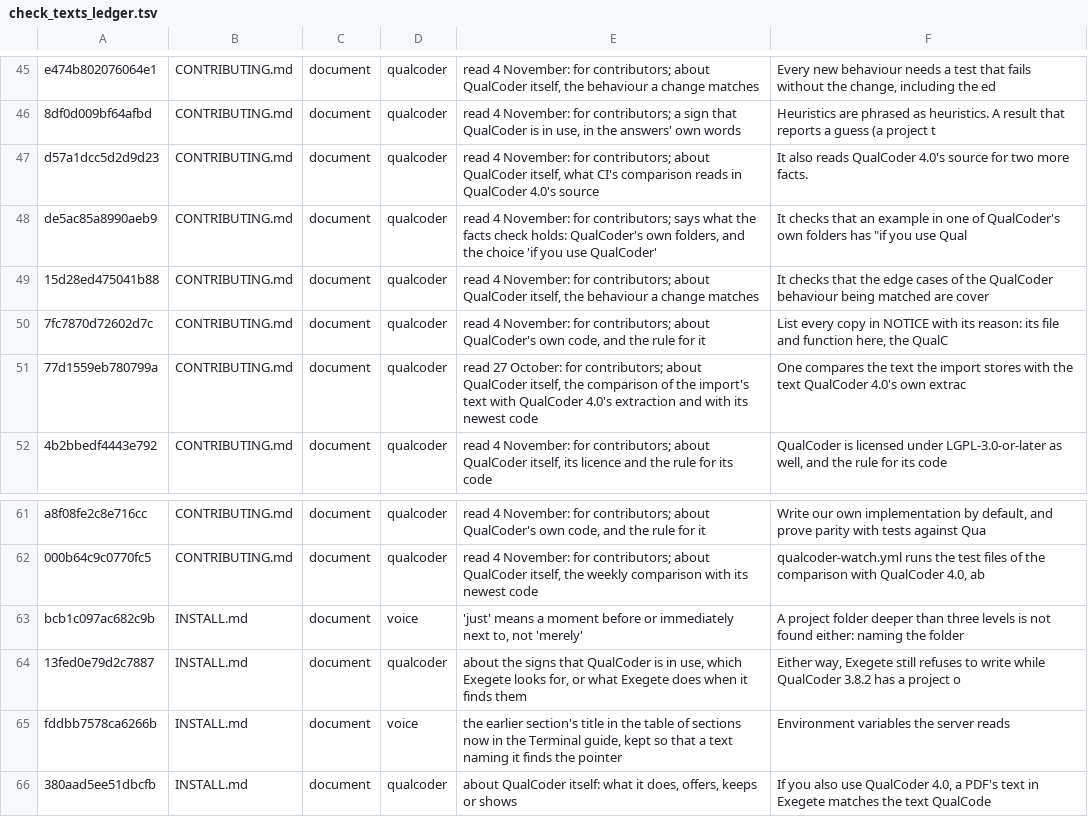
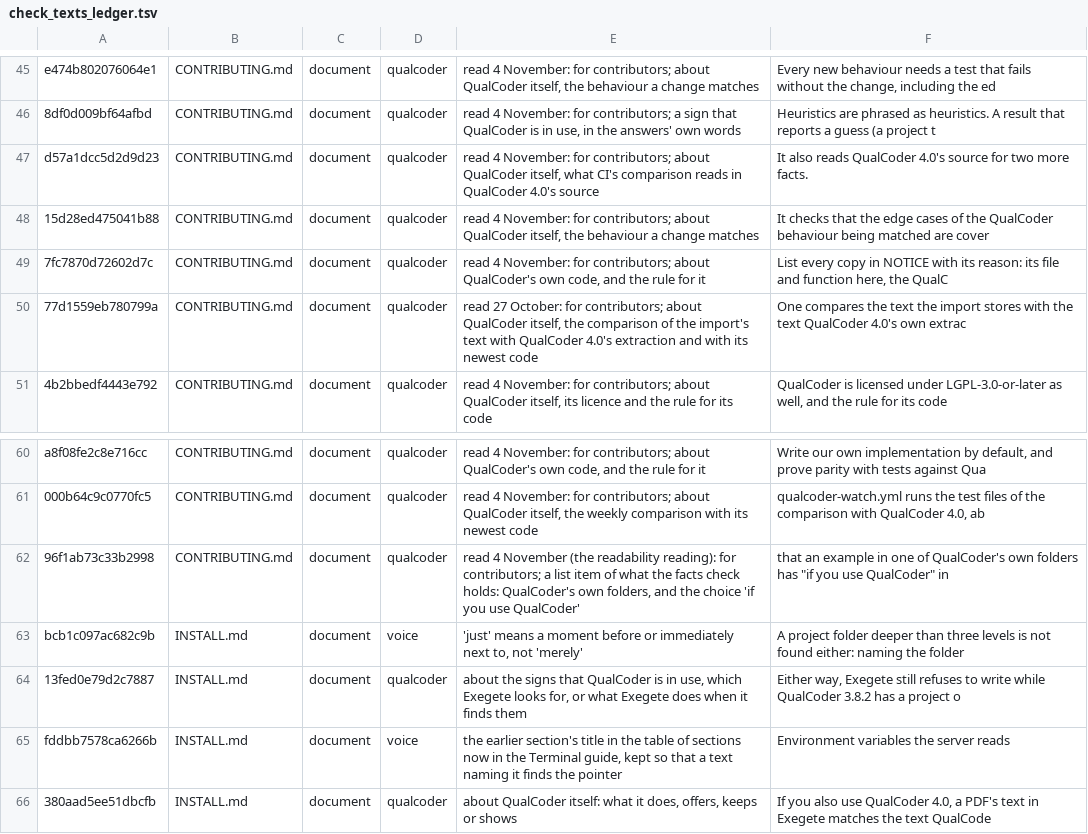
Before and after one commit to nicotem/exegete, a TSV file: scripts/check_texts_ledger.tsv, drawn as a sheet; only a part is shown, gaps mark what is left out.

```diff
--- a/scripts/check_texts_ledger.tsv
+++ b/scripts/check_texts_ledger.tsv
@@ -47,3 +47,2 @@ e474b802076064e1	CONTRIBUTING.md	document	qualcoder	read 4 November: for contrib
 d57a1dcc5d2d9d23	CONTRIBUTING.md	document	qualcoder	read 4 November: for contributors; about QualCoder itself, what CI's comparison reads in QualCoder 4.0's source	It also reads QualCoder 4.0's source for two more facts.
-de5ac85a8990aeb9	CONTRIBUTING.md	document	qualcoder	read 4 November: for contributors; says what the facts check holds: QualCoder's own folders, and the choice 'if you use QualCoder'	It checks that an example in one of QualCoder's own folders has "if you use Qual
 15d28ed475041b88	CONTRIBUTING.md	document	qualcoder	read 4 November: for contributors; about QualCoder itself, the behaviour a change matches	It checks that the edge cases of the QualCoder behaviour being matched are cover
@@ -62,2 +61,3 @@ a8f08fe2c8e716cc	CONTRIBUTING.md	document	qualcoder	read 4 November: for contrib
 000b64c9c0770fc5	CONTRIBUTING.md	document	qualcoder	read 4 November: for contributors; about QualCoder itself, the weekly comparison with its newest code	qualcoder-watch.yml runs the test files of the comparison with QualCoder 4.0, ab
+96f1ab73c33b2998	CONTRIBUTING.md	document	qualcoder	read 4 November (the readability reading): for contributors; a list item of what the facts check holds: QualCoder's own folders, and the choice 'if you use QualCoder'	that an example in one of QualCoder's own folders has "if you use QualCoder" in
 bcb1c097ac682c9b	INSTALL.md	document	voice	'just' means a moment before or immediately next to, not 'merely'	A project folder deeper than three levels is not found either: naming the folder
```
Also changed, not shown: 6 other files.
